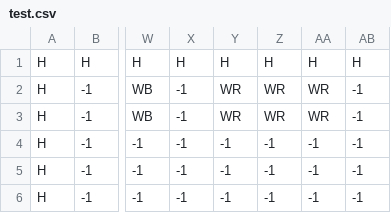
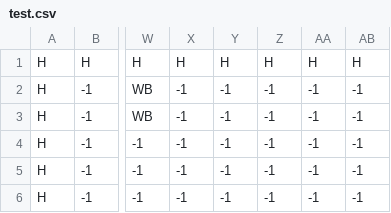
Before and after one commit to blai30/tankgame-java, a CSV file: test.csv, drawn as a sheet; only a part is shown, gaps mark what is left out; the diff names each change by its address in the sheet, - before the commit and + after, or states it on an @@ line.

```diff
--- a/test.csv
+++ b/test.csv
-Y2:Y3: WR
+Y2:Y3: -1
-Z2:Z3: WR
+Z2:Z3: -1
-AA2:AA3: WR
+AA2:AA3: -1
```
Also changed, not shown: 13 other files.
